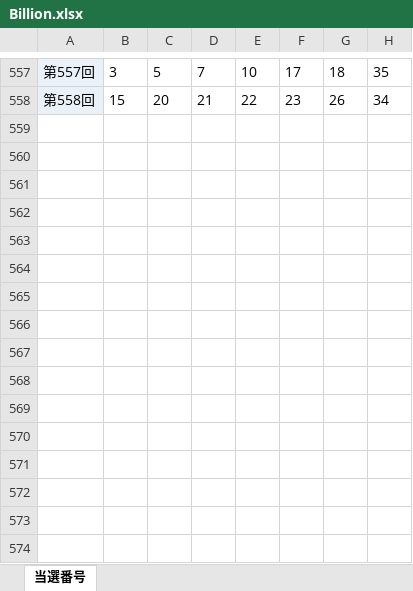
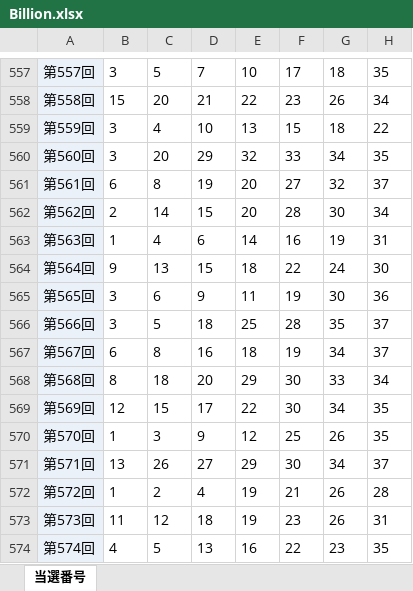
Before and after one commit to Kon-y/python_billion, an Excel workbook: Billion.xlsx, sheet 当選番号, drawn as a sheet; only a part is shown, gaps mark what is left out; values as stored, in another font and other column widths than the file's, no borders; the diff names each change by its address in the sheet, - before the commit and + after, or states it on an @@ line.

```diff
--- a/Billion.xlsx (sheet 当選番号)
+++ b/Billion.xlsx (sheet 当選番号)
+row 559: 第559回 | 3 | 4 | 10 | 13 | 15 | 18 | 22
+row 560: 第560回 | 3 | 20 | 29 | 32 | 33 | 34 | 35
+row 561: 第561回 | 6 | 8 | 19 | 20 | 27 | 32 | 37
+row 562: 第562回 | 2 | 14 | 15 | 20 | 28 | 30 | 34
+row 563: 第563回 | 1 | 4 | 6 | 14 | 16 | 19 | 31
+row 564: 第564回 | 9 | 13 | 15 | 18 | 22 | 24 | 30
+row 565: 第565回 | 3 | 6 | 9 | 11 | 19 | 30 | 36
+row 566: 第566回 | 3 | 5 | 18 | 25 | 28 | 35 | 37
+row 567: 第567回 | 6 | 8 | 16 | 18 | 19 | 34 | 37
+row 568: 第568回 | 8 | 18 | 20 | 29 | 30 | 33 | 34
+row 569: 第569回 | 12 | 15 | 17 | 22 | 30 | 34 | 35
+row 570: 第570回 | 1 | 3 | 9 | 12 | 25 | 26 | 35
+row 571: 第571回 | 13 | 26 | 27 | 29 | 30 | 34 | 37
+row 572: 第572回 | 1 | 2 | 4 | 19 | 21 | 26 | 28
+row 573: 第573回 | 11 | 12 | 18 | 19 | 23 | 26 | 31
+row 574: 第574回 | 4 | 5 | 13 | 16 | 22 | 23 | 35
```
Also changed, not shown: 1 other file.
